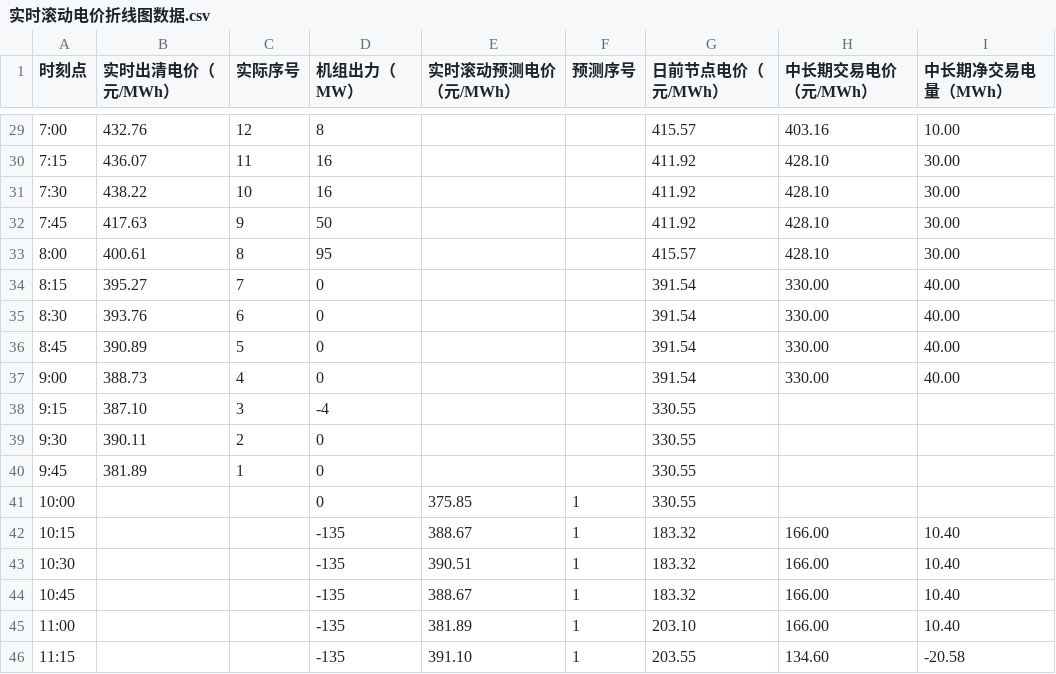
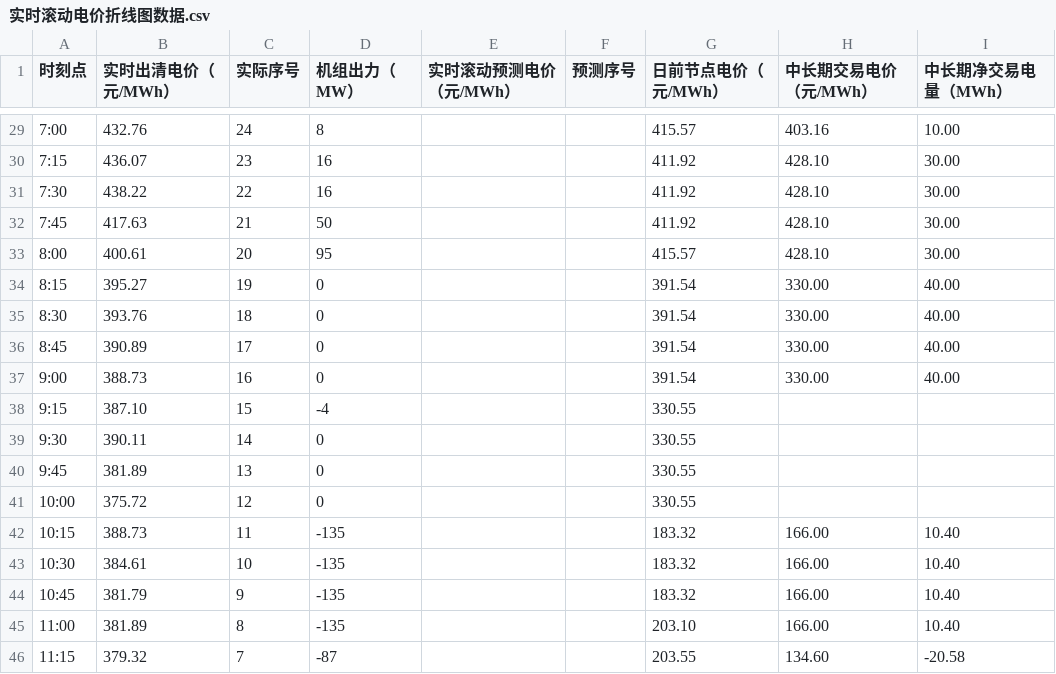
Before and after one commit to arliu633-glitch/hb-price-chart-public, a CSV file: 实时滚动电价折线图数据.csv, drawn as a sheet; only a part is shown, gaps mark what is left out; the diff covers the shown part only.

```diff
--- a/实时滚动电价折线图数据.csv
+++ b/实时滚动电价折线图数据.csv
@@ -29,18 +29,18 @@
-7:00,432.76,12,8,,,415.57,403.16,10.00
-7:15,436.07,11,16,,,411.92,428.10,30.00
-7:30,438.22,10,16,,,411.92,428.10,30.00
-7:45,417.63,9,50,,,411.92,428.10,30.00
-8:00,400.61,8,95,,,415.57,428.10,30.00
-8:15,395.27,7,0,,,391.54,330.00,40.00
-8:30,393.76,6,0,,,391.54,330.00,40.00
-8:45,390.89,5,0,,,391.54,330.00,40.00
-9:00,388.73,4,0,,,391.54,330.00,40.00
-9:15,387.10,3,-4,,,330.55,,
-9:30,390.11,2,0,,,330.55,,
-9:45,381.89,1,0,,,330.55,,
-10:00,,,0,375.85,1,330.55,,
-10:15,,,-135,388.67,1,183.32,166.00,10.40
-10:30,,,-135,390.51,1,183.32,166.00,10.40
-10:45,,,-135,388.67,1,183.32,166.00,10.40
-11:00,,,-135,381.89,1,203.10,166.00,10.40
-11:15,,,-135,391.10,1,203.55,134.60,-20.58
+7:00,432.76,24,8,,,415.57,403.16,10.00
+7:15,436.07,23,16,,,411.92,428.10,30.00
+7:30,438.22,22,16,,,411.92,428.10,30.00
+7:45,417.63,21,50,,,411.92,428.10,30.00
+8:00,400.61,20,95,,,415.57,428.10,30.00
+8:15,395.27,19,0,,,391.54,330.00,40.00
+8:30,393.76,18,0,,,391.54,330.00,40.00
+8:45,390.89,17,0,,,391.54,330.00,40.00
+9:00,388.73,16,0,,,391.54,330.00,40.00
+9:15,387.10,15,-4,,,330.55,,
+9:30,390.11,14,0,,,330.55,,
+9:45,381.89,13,0,,,330.55,,
+10:00,375.72,12,0,,,330.55,,
+10:15,388.73,11,-135,,,183.32,166.00,10.40
+10:30,384.61,10,-135,,,183.32,166.00,10.40
+10:45,381.79,9,-135,,,183.32,166.00,10.40
+11:00,381.89,8,-135,,,203.10,166.00,10.40
+11:15,379.32,7,-87,,,203.55,134.60,-20.58
```
Also changed, not shown: 67 edited cells elsewhere in this file, 2 other files.
